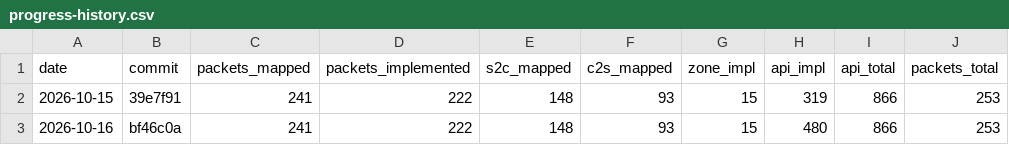
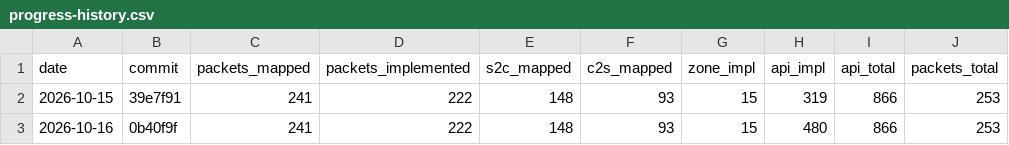
Before and after one commit to AlexPerrin/osrs-plugins-reverse, a CSV file: docs/progress-history.csv, drawn as a sheet.

```diff
--- a/docs/progress-history.csv
+++ b/docs/progress-history.csv
@@ -2,2 +2,2 @@ date,commit,packets_mapped,packets_implemented,s2c_mapped,c2s_mapped,zone_impl,a
 2026-10-15,39e7f91,241,222,148,93,15,319,866,253
-2026-10-16,bf46c0a,241,222,148,93,15,480,866,253
+2026-10-16,0b40f9f,241,222,148,93,15,480,866,253
```
Also changed, not shown: 2 other files.
